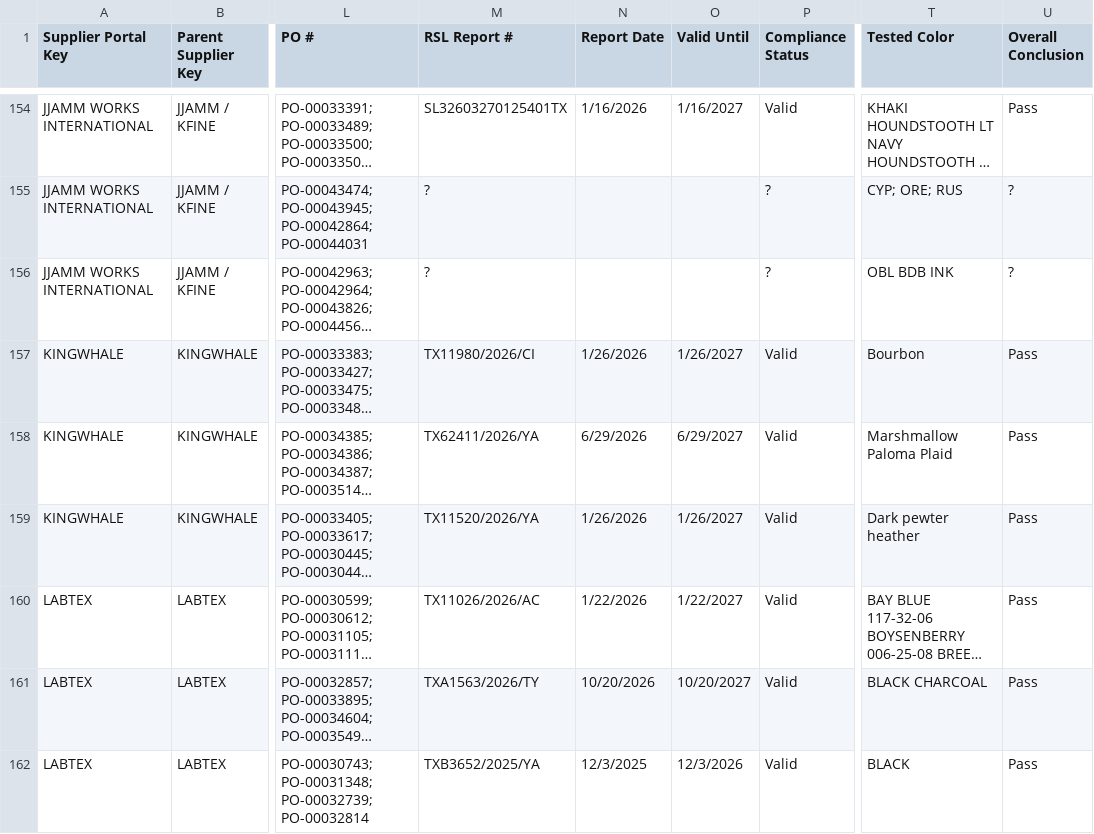
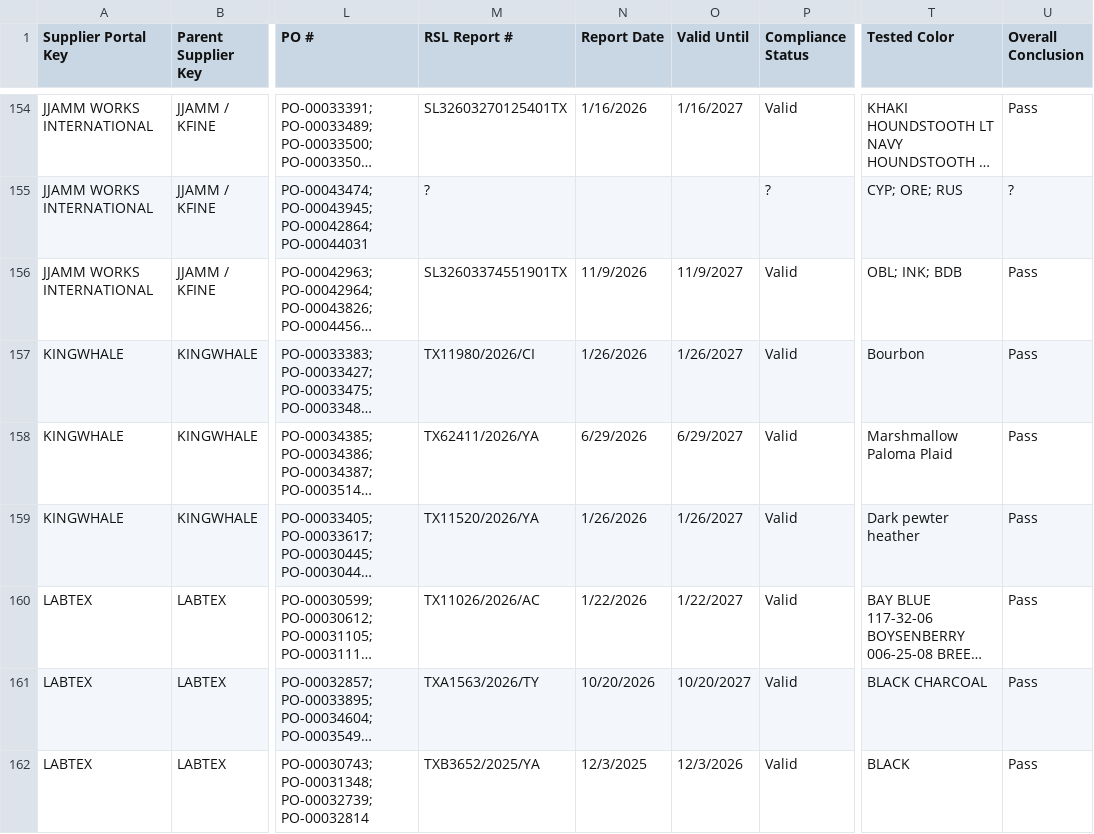
Before and after one commit to chihyang1/vuori-compliance-dashboard, a CSV file: Fabric Records Master.csv, drawn as a sheet; only a part is shown, gaps mark what is left out; long unchanged cells end in …; the diff names each change by its address in the sheet, - before the commit and + after, or states it on an @@ line.

Commit message:
Add files via upload

```diff
--- a/Fabric Records Master.csv
+++ b/Fabric Records Master.csv
-M156 (RSL Report #): ?
+M156 (RSL Report #): SL32603374551901TX
-N156 (Report Date): (empty)
+N156 (Report Date): 11/9/2026
-O156 (Valid Until): (empty)
+O156 (Valid Until): 11/9/2027
-P156 (Compliance Status): ?
+P156 (Compliance Status): Valid
-T156 (Tested Color): OBL BDB INK
+T156 (Tested Color): OBL; INK; BDB
-U156 (Overall Conclusion): ?
+U156 (Overall Conclusion): Pass
```
